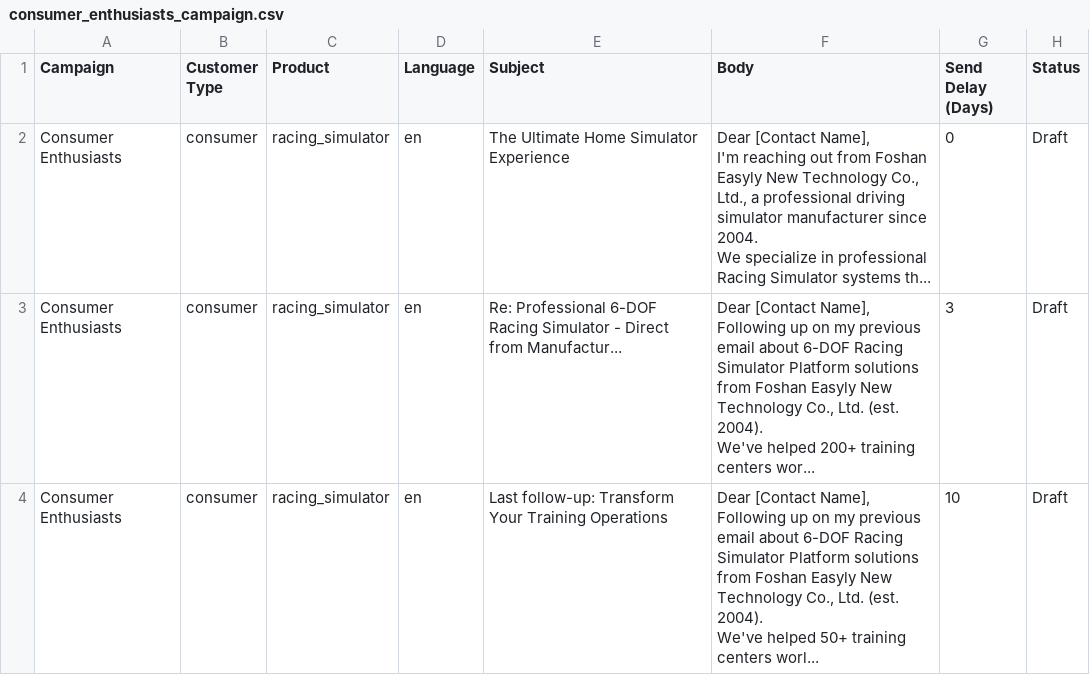
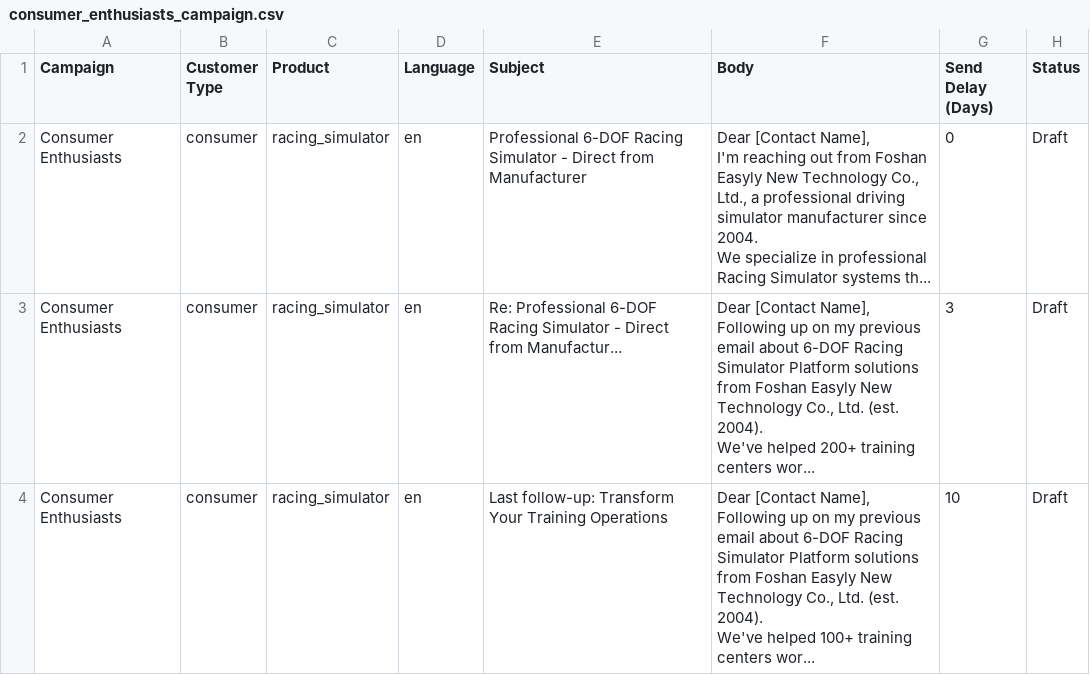
Before and after one commit to shumchunsam/promotionsim-export, a CSV file: consumer_enthusiasts_campaign.csv, drawn as a sheet.

Commit message:
feat: add product catalog, FAQ response templates, and customer outreach materials

```diff
--- a/consumer_enthusiasts_campaign.csv
+++ b/consumer_enthusiasts_campaign.csv
@@ -1,7 +1,7 @@
 Campaign,Customer Type,Product,Language,Subject,Body,Send Delay (Days),Status
-Consumer Enthusiasts,consumer,racing_simulator,en,The Ultimate Home Simulator Experience,"Dear [Contact Name],
-
-I'm reaching out from Foshan Easyly New Technology Co., Ltd., a professional driving simulator manufacturer since 2004.
-
-We specialize in professional Racing Simulator systems th...",0,Draft
+Consumer Enthusiasts,consumer,racing_simulator,en,Professional 6-DOF Racing Simulator - Direct from Manufacturer,"Dear [Contact Name],
+
+I'm reaching out from Foshan Easyly New Technology Co., Ltd., a professional driving simulator manufacturer since 2004.
+
+We specialize in professional Racing Simulator systems th...",0,Draft
 Consumer Enthusiasts,consumer,racing_simulator,en,Re: Professional 6-DOF Racing Simulator - Direct from Manufactur...,"Dear [Contact Name],
@@ -11,6 +11,6 @@ Following up on my previous email about 6-DOF Racing Simulator Platform solution
 We've helped 200+ training centers wor...",3,Draft
-Consumer Enthusiasts,consumer,racing_simulator,en,Last follow-up: Transform Your Training Operations,"Dear [Contact Name],
-
-Following up on my previous email about 6-DOF Racing Simulator Platform solutions from Foshan Easyly New Technology Co., Ltd. (est. 2004).
-
-We've helped 50+ training centers worl...",10,Draft
+Consumer Enthusiasts,consumer,racing_simulator,en,Last follow-up: Transform Your Training Operations,"Dear [Contact Name],
+
+Following up on my previous email about 6-DOF Racing Simulator Platform solutions from Foshan Easyly New Technology Co., Ltd. (est. 2004).
+
+We've helped 100+ training centers wor...",10,Draft
```
Also changed, not shown: cdl_centers_campaign.csv, driving_schools_campaign.csv, 6 other files.
